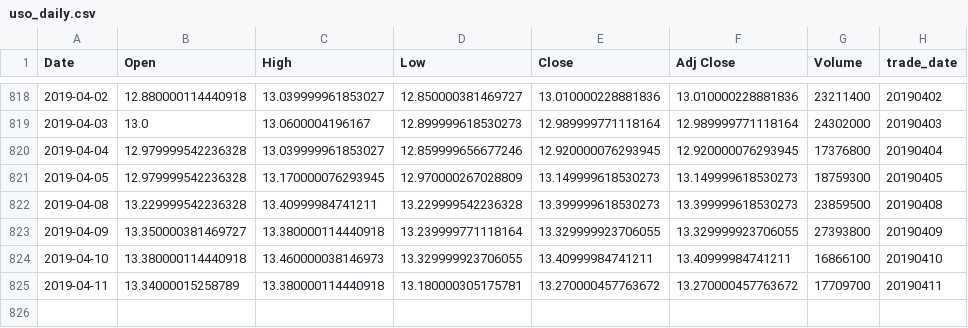
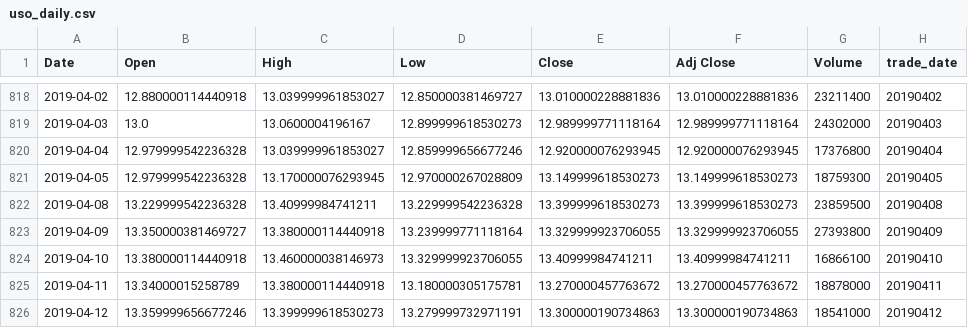
Before and after one commit to bgithub1/cme_open_interest, a CSV file: uso_daily.csv, drawn as a sheet; only a part is shown, gaps mark what is left out.

```diff
--- a/uso_daily.csv
+++ b/uso_daily.csv
@@ -824,2 +824,3 @@ Date,Open,High,Low,Close,Adj Close,Volume,trade_date
 2019-04-10,13.380000114440918,13.460000038146973,13.329999923706055,13.40999984741211,13.40999984741211,16866100,20190410
-2019-04-11,13.34000015258789,13.380000114440918,13.180000305175781,13.270000457763672,13.270000457763672,17709700,20190411
+2019-04-11,13.34000015258789,13.380000114440918,13.180000305175781,13.270000457763672,13.270000457763672,18878000,20190411
+2019-04-12,13.359999656677246,13.399999618530273,13.279999732971191,13.300000190734863,13.300000190734863,18541000,20190412
```
Also changed, not shown: SLV_daily.csv, gld_daily.csv, 6 other files.
